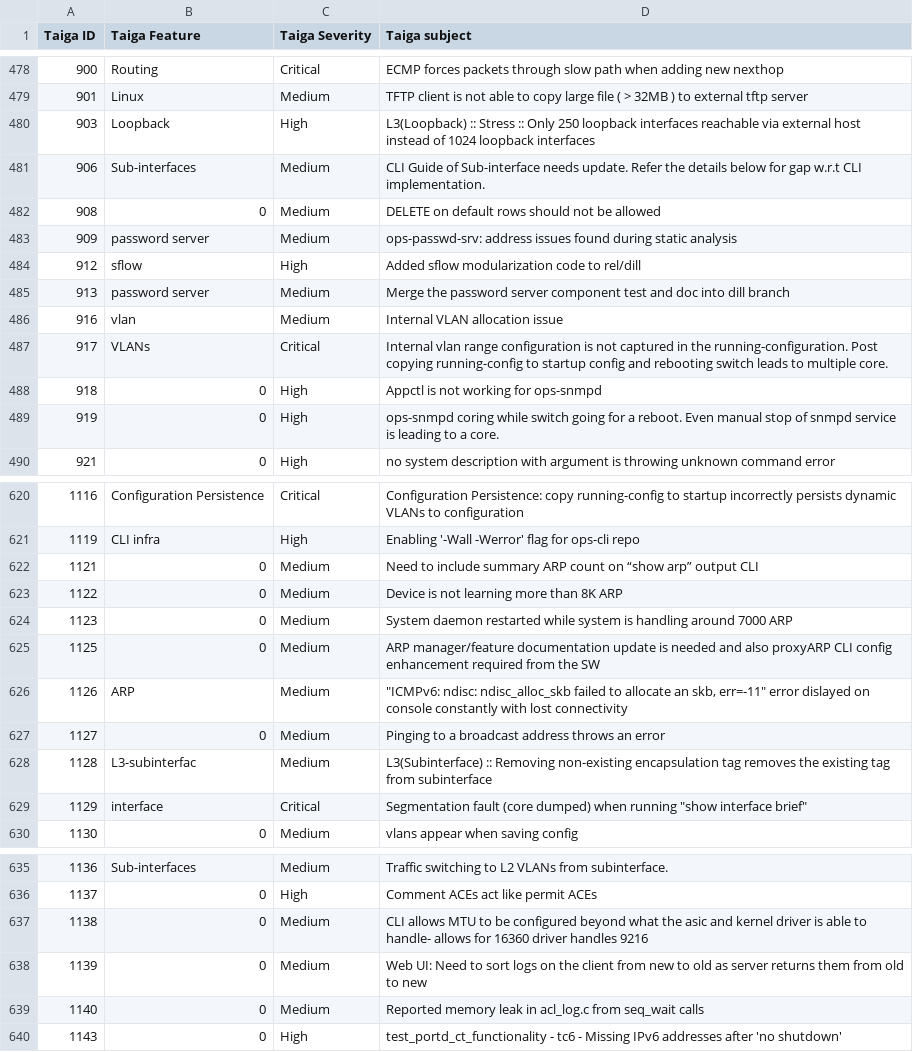
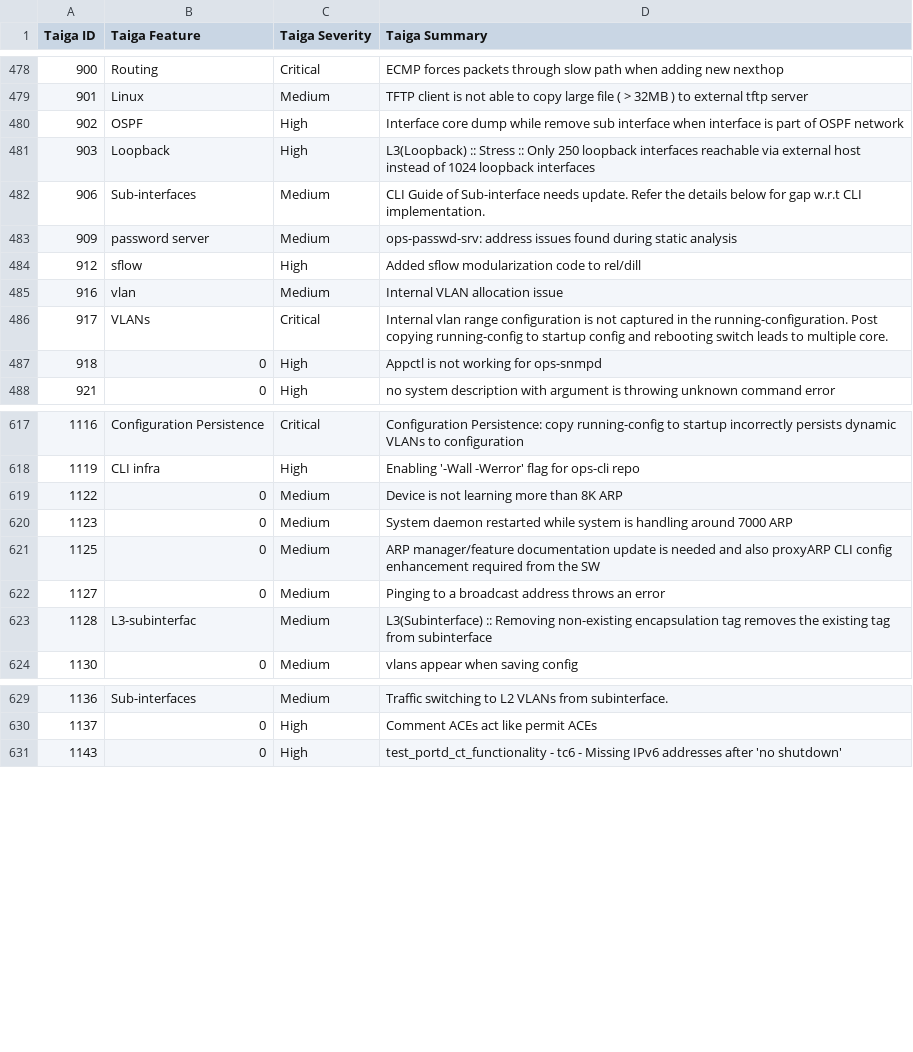
Before and after one commit to OpenSwitchNOS/openswitch-infra-commit-validation, a CSV file: TaigaApprovedDefects.csv, drawn as a sheet; only a part is shown, gaps mark what is left out; the diff covers the shown part only.

Commit message:
June 3 v3
Signed-off-by: Crosser <barbara.crosser@hpe.com>

```diff
--- a/TaigaApprovedDefects.csv
+++ b/TaigaApprovedDefects.csv
@@ -1 +1 @@
-Taiga ID   ,Taiga Feature,Taiga Severity,Taiga subject
+Taiga ID   ,Taiga Feature,Taiga Severity,Taiga Summary
@@ -479,8 +479,7 @@ Taiga ID   ,Taiga Feature,Taiga Severity,Taiga subject
 901,Linux,Medium,TFTP client is not able to copy large file ( > 32MB  ) to external tftp server
+902,OSPF,High,Interface core dump while remove sub interface when interface is part of OSPF network
 903,Loopback,High,L3(Loopback) :: Stress :: Only 250 loopback interfaces reachable via external host instead of 1024 loopback interfaces
 906,Sub-interfaces,Medium,CLI Guide of Sub-interface needs update. Refer the details below for gap w.r.t CLI implementation.
-908,0,Medium,DELETE on default rows should not be allowed
 909,password server,Medium,ops-passwd-srv: address issues found during static analysis
 912,sflow,High,Added sflow modularization code to rel/dill
-913,password server,Medium,Merge the password server component test and doc into dill branch
 916,vlan,Medium,Internal VLAN allocation issue
@@ -488,3 +487,2 @@ Taiga ID   ,Taiga Feature,Taiga Severity,Taiga subject
 918,0,High,Appctl is not working for ops-snmpd
-919,0,High,ops-snmpd coring while switch going for a reboot. Even manual stop of snmpd service is leading to a core.
 921,0,High,no system description with argument is throwing unknown command error
@@ -621,3 +618,2 @@ Taiga ID   ,Taiga Feature,Taiga Severity,Taiga subject
 1119,CLI infra,High,Enabling  '-Wall -Werror' flag for ops-cli repo
-1121,0,Medium,Need to include summary ARP count on “show arp” output CLI
 1122,0,Medium,Device is not learning more than 8K ARP
@@ -625,6 +621,4 @@ Taiga ID   ,Taiga Feature,Taiga Severity,Taiga subject
 1125,0,Medium,ARP manager/feature documentation update is needed and also proxyARP CLI config enhancement required from the SW
-1126,ARP,Medium,"""ICMPv6: ndisc: ndisc_alloc_skb failed to allocate an skb, err=-11"" error dislayed on console constantly with lost connectivity"
 1127,0,Medium,Pinging to a broadcast address throws an error
 1128,L3-subinterfac,Medium,L3(Subinterface) :: Removing non-existing encapsulation tag removes the existing tag from subinterface
-1129,interface,Critical,"Segmentation fault (core dumped) when running ""show interface brief"""
 1130,0,Medium,vlans appear when saving config
@@ -636,5 +630,2 @@ Taiga ID   ,Taiga Feature,Taiga Severity,Taiga subject
 1137,0,High,Comment ACEs act like permit ACEs
-1138,0,Medium,CLI allows MTU to be configured beyond what the asic and kernel driver is able to handle- allows for 16360 driver handles 9216
-1139,0,Medium,Web UI: Need to sort logs on the client  from new to old as server returns them from old to new
-1140,0,Medium,Reported memory leak in acl_log.c from seq_wait calls
 1143,0,High,test_portd_ct_functionality - tc6 - Missing IPv6 addresses after 'no shutdown'
```
Also changed, not shown: 14 added rows, 21 removed rows and 2 edited cells elsewhere in this file.
